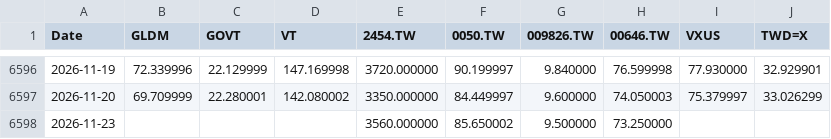
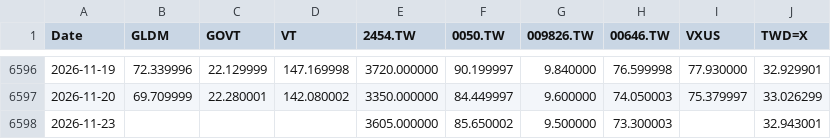
Before and after one commit to Nowar/sspp-try, a CSV file: data/prices.csv, drawn as a sheet; only a part is shown, gaps mark what is left out.

```diff
--- a/data/prices.csv
+++ b/data/prices.csv
@@ -6597,2 +6597,2 @@ Date,GLDM,GOVT,VT,2454.TW,0050.TW,009826.TW,00646.TW,VXUS,TWD=X
 2026-11-20,69.709999,22.280001,142.080002,3350.000000,84.449997,9.600000,74.050003,75.379997,33.026299
-2026-11-23,,,,3560.000000,85.650002,9.500000,73.250000,,
+2026-11-23,,,,3605.000000,85.650002,9.500000,73.300003,,32.943001
```
